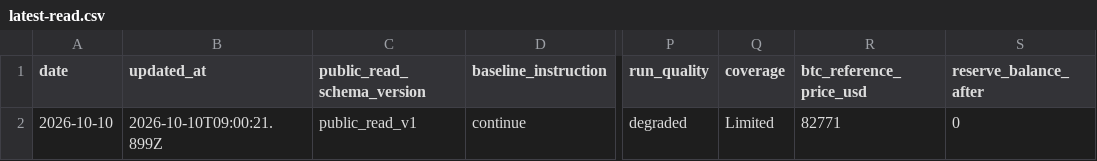
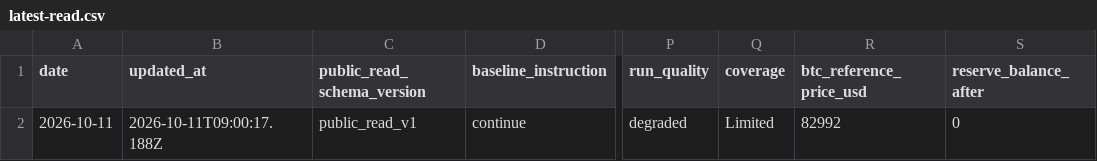
Before and after one commit to llamawithaclaw/btc-helper-preview, a CSV file: latest-read.csv, drawn as a sheet; only a part is shown, gaps mark what is left out; the diff names each change by its address in the sheet, - before the commit and + after, or states it on an @@ line.

Commit message:
Refresh BTC Helper public surface

```diff
--- a/latest-read.csv
+++ b/latest-read.csv
-A2 (date): 2026-10-10
+A2 (date): 2026-10-11
-B2 (updated_at): 2026-10-10T09:00:21.899Z
+B2 (updated_at): 2026-10-11T09:00:17.188Z
-R2 (btc_reference_price_usd): 82771
+R2 (btc_reference_price_usd): 82992
```
Also changed, not shown: 28 other files.
